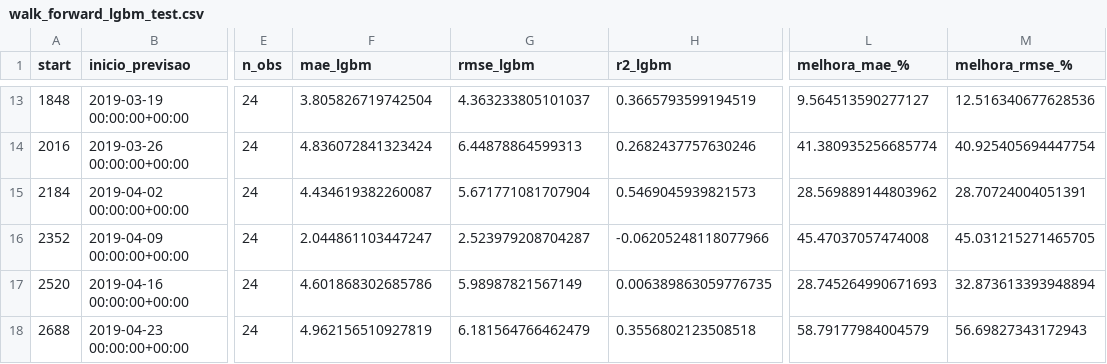
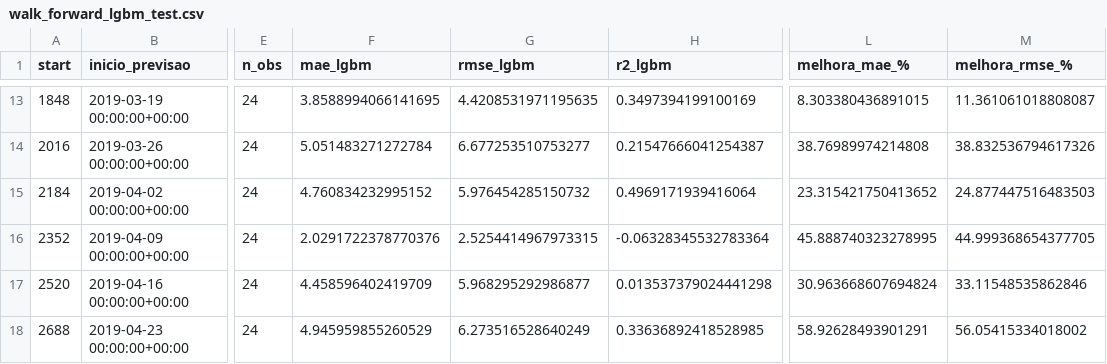
Before and after one commit to izabelcmn/respira_sp, a CSV file: results/walk_forward_lgbm_test.csv, drawn as a sheet; only a part is shown, gaps mark what is left out; the diff covers the shown part only; the diff names each change by its address in the sheet, - before the commit and + after, or states it on an @@ line.

```diff
--- a/results/walk_forward_lgbm_test.csv
+++ b/results/walk_forward_lgbm_test.csv
-F13 (mae_lgbm): 3.805826719742504
+F13 (mae_lgbm): 3.8588994066141695
-G13 (rmse_lgbm): 4.363233805101037
+G13 (rmse_lgbm): 4.4208531971195635
-H13 (r2_lgbm): 0.3665793599194519
+H13 (r2_lgbm): 0.3497394199100169
-L13 (melhora_mae_%): 9.564513590277127
+L13 (melhora_mae_%): 8.303380436891015
-M13 (melhora_rmse_%): 12.516340677628536
+M13 (melhora_rmse_%): 11.361061018808087
-F14 (mae_lgbm): 4.836072841323424
+F14 (mae_lgbm): 5.051483271272784
-G14 (rmse_lgbm): 6.44878864599313
+G14 (rmse_lgbm): 6.677253510753277
-H14 (r2_lgbm): 0.2682437757630246
+H14 (r2_lgbm): 0.21547666041254387
-L14 (melhora_mae_%): 41.380935256685774
+L14 (melhora_mae_%): 38.76989974214808
-M14 (melhora_rmse_%): 40.925405694447754
+M14 (melhora_rmse_%): 38.832536794617326
-F15 (mae_lgbm): 4.434619382260087
+F15 (mae_lgbm): 4.760834232995152
-G15 (rmse_lgbm): 5.671771081707904
+G15 (rmse_lgbm): 5.976454285150732
-H15 (r2_lgbm): 0.5469045939821573
+H15 (r2_lgbm): 0.4969171939416064
-L15 (melhora_mae_%): 28.569889144803962
+L15 (melhora_mae_%): 23.315421750413652
-M15 (melhora_rmse_%): 28.70724004051391
+M15 (melhora_rmse_%): 24.877447516483503
-F16 (mae_lgbm): 2.044861103447247
+F16 (mae_lgbm): 2.0291722378770376
-G16 (rmse_lgbm): 2.523979208704287
+G16 (rmse_lgbm): 2.5254414967973315
-H16 (r2_lgbm): -0.06205248118077966
+H16 (r2_lgbm): -0.06328345532783364
-L16 (melhora_mae_%): 45.47037057474008
+L16 (melhora_mae_%): 45.888740323278995
-M16 (melhora_rmse_%): 45.031215271465705
+M16 (melhora_rmse_%): 44.999368654377705
-F17 (mae_lgbm): 4.601868302685786
+F17 (mae_lgbm): 4.458596402419709
-G17 (rmse_lgbm): 5.98987821567149
+G17 (rmse_lgbm): 5.968295292986877
-H17 (r2_lgbm): 0.006389863059776735
+H17 (r2_lgbm): 0.013537379024441298
-L17 (melhora_mae_%): 28.745264990671693
+L17 (melhora_mae_%): 30.963668607694824
-M17 (melhora_rmse_%): 32.873613393948894
+M17 (melhora_rmse_%): 33.11548535862846
-F18 (mae_lgbm): 4.962156510927819
+F18 (mae_lgbm): 4.945959855260529
-G18 (rmse_lgbm): 6.181564766462479
+G18 (rmse_lgbm): 6.273516528640249
-H18 (r2_lgbm): 0.3556802123508518
+H18 (r2_lgbm): 0.33636892418528985
-L18 (melhora_mae_%): 58.79177984004579
+L18 (melhora_mae_%): 58.92628493901291
-M18 (melhora_rmse_%): 56.69827343172943
+M18 (melhora_rmse_%): 56.05415334018002
```
Also changed, not shown: 1 added row and 142 edited cells elsewhere in this file, results/walk_forward_lgbm_dart_val.csv, results/walk_forward_lgbm_val.csv, 9 other files.
